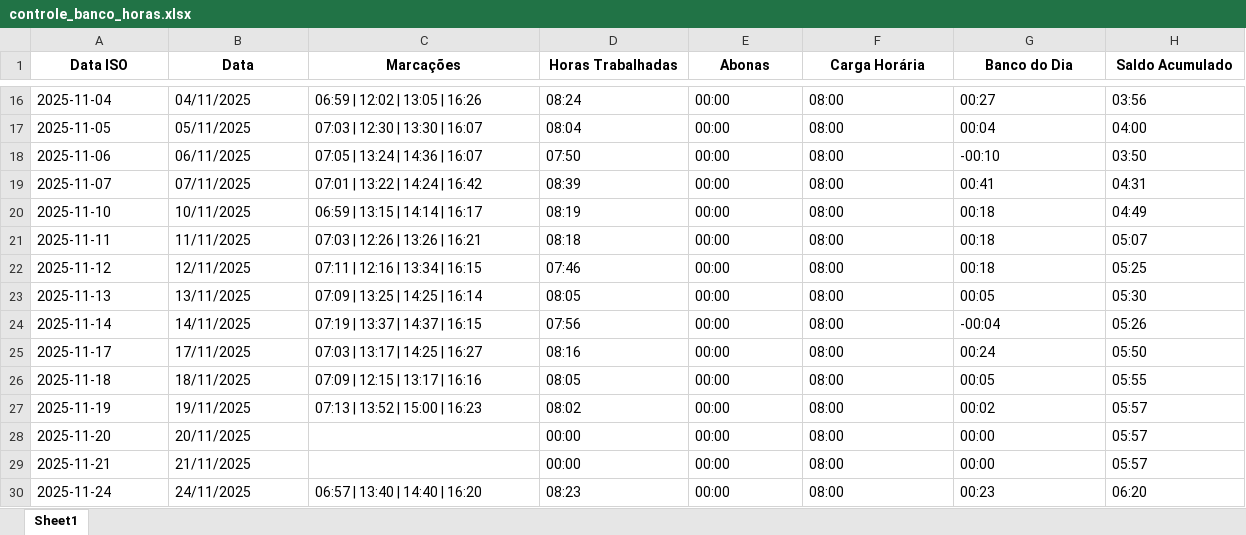
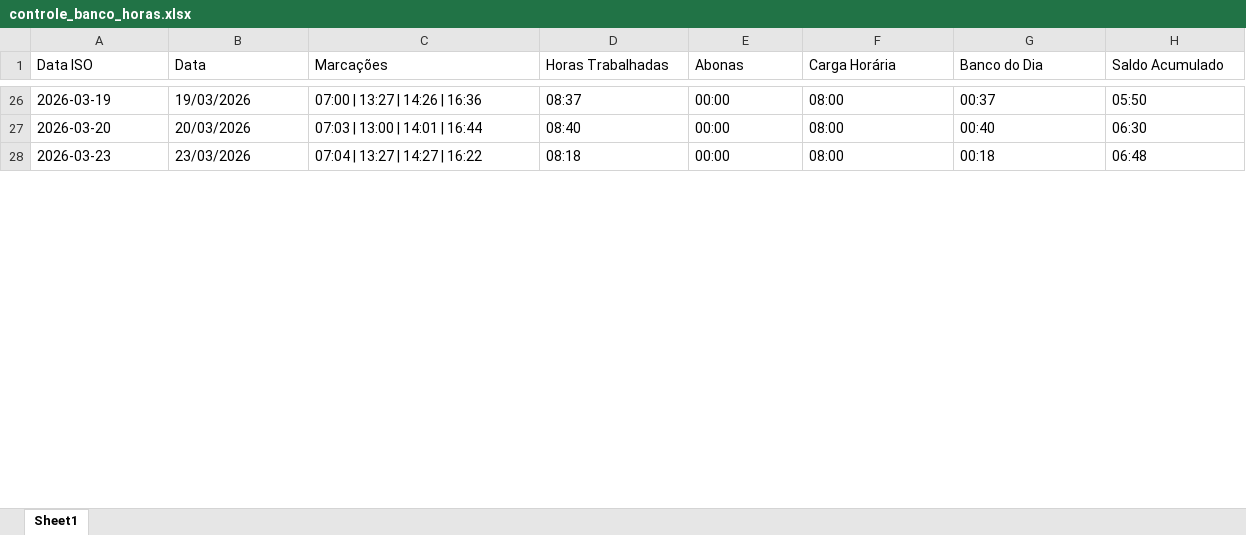
Before and after one commit to Silveira-k7/Banco-autimatico, an Excel workbook: controle_banco_horas.xlsx, sheet Sheet1, drawn as a sheet; only a part is shown, gaps mark what is left out; values as stored, in another font and other column widths than the file's, no borders; removed rows and columns are numbered as before the commit, all else as after; the diff covers the shown part only; the diff names each change by its address in the sheet, - before the commit and + after, or states it on an @@ line.

```diff
--- a/controle_banco_horas.xlsx (sheet Sheet1)
+++ b/controle_banco_horas.xlsx (sheet Sheet1)
@@ A1:H1 bold: on → off, alignment: center → left @@
-A26 (Data ISO): 2025-11-04
+A26 (Data ISO): 2026-03-19
-B26 (Data): 04/11/2025
+B26 (Data): 19/03/2026
-C26 (Marcações): 06:59 | 12:02 | 13:05 | 16:26
+C26 (Marcações): 07:00 | 13:27 | 14:26 | 16:36
-D26 (Horas Trabalhadas): 08:24
+D26 (Horas Trabalhadas): 08:37
-G26 (Banco do Dia): 00:27
+G26 (Banco do Dia): 00:37
-H26 (Saldo Acumulado): 03:56
+H26 (Saldo Acumulado): 05:50
-A27 (Data ISO): 2025-11-05
+A27 (Data ISO): 2026-03-20
-B27 (Data): 05/11/2025
+B27 (Data): 20/03/2026
-C27 (Marcações): 07:03 | 12:30 | 13:30 | 16:07
+C27 (Marcações): 07:03 | 13:00 | 14:01 | 16:44
-D27 (Horas Trabalhadas): 08:04
+D27 (Horas Trabalhadas): 08:40
-G27 (Banco do Dia): 00:04
+G27 (Banco do Dia): 00:40
-H27 (Saldo Acumulado): 04:00
+H27 (Saldo Acumulado): 06:30
-row 18: 2025-11-06 | 06/11/2025 | 07:05 | 13:24 | 14:36 | 16:07 | 07:50 | 00:00 | 08:00 | -00:10 | 03:50
-row 19: 2025-11-07 | 07/11/2025 | 07:01 | 13:22 | 14:24 | 16:42 | 08:39 | 00:00 | 08:00 | 00:41 | 04:31
-row 20: 2025-11-10 | 10/11/2025 | 06:59 | 13:15 | 14:14 | 16:17 | 08:19 | 00:00 | 08:00 | 00:18 | 04:49
-A28 (Data ISO): 2025-11-11
+A28 (Data ISO): 2026-03-23
-B28 (Data): 11/11/2025
+B28 (Data): 23/03/2026
-C28 (Marcações): 07:03 | 12:26 | 13:26 | 16:21
+C28 (Marcações): 07:04 | 13:27 | 14:27 | 16:22
-H28 (Saldo Acumulado): 05:07
+H28 (Saldo Acumulado): 06:48
-row 22: 2025-11-12 | 12/11/2025 | 07:11 | 12:16 | 13:34 | 16:15 | 07:46 | 00:00 | 08:00 | 00:18 | 05:25
-row 23: 2025-11-13 | 13/11/2025 | 07:09 | 13:25 | 14:25 | 16:14 | 08:05 | 00:00 | 08:00 | 00:05 | 05:30
-row 24: 2025-11-14 | 14/11/2025 | 07:19 | 13:37 | 14:37 | 16:15 | 07:56 | 00:00 | 08:00 | -00:04 | 05:26
-row 25: 2025-11-17 | 17/11/2025 | 07:03 | 13:17 | 14:25 | 16:27 | 08:16 | 00:00 | 08:00 | 00:24 | 05:50
-row 26: 2025-11-18 | 18/11/2025 | 07:09 | 12:15 | 13:17 | 16:16 | 08:05 | 00:00 | 08:00 | 00:05 | 05:55
-row 27: 2025-11-19 | 19/11/2025 | 07:13 | 13:52 | 15:00 | 16:23 | 08:02 | 00:00 | 08:00 | 00:02 | 05:57
-row 28: 2025-11-20 | 20/11/2025 |  | 00:00 | 00:00 | 08:00 | 00:00 | 05:57
-row 29: 2025-11-21 | 21/11/2025 |  | 00:00 | 00:00 | 08:00 | 00:00 | 05:57
-row 30: 2025-11-24 | 24/11/2025 | 06:57 | 13:40 | 14:40 | 16:20 | 08:23 | 00:00 | 08:00 | 00:23 | 06:20
```
Also changed, not shown: 17 added rows, 28 removed rows and 117 edited cells elsewhere in this sheet, 7 other files.
